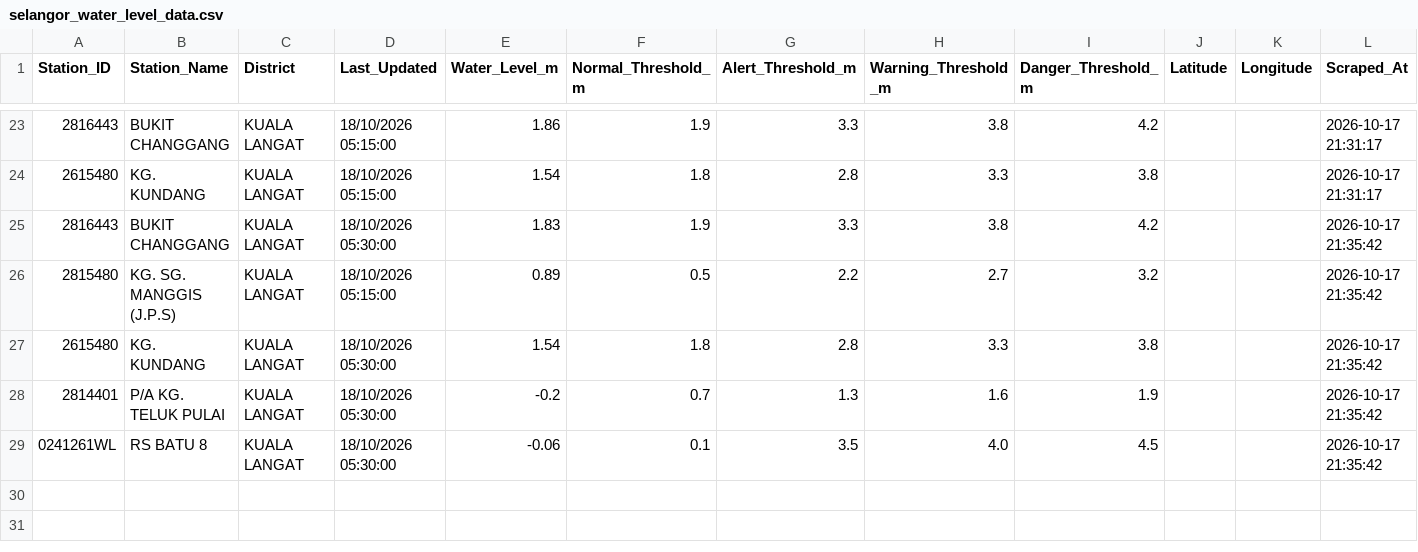
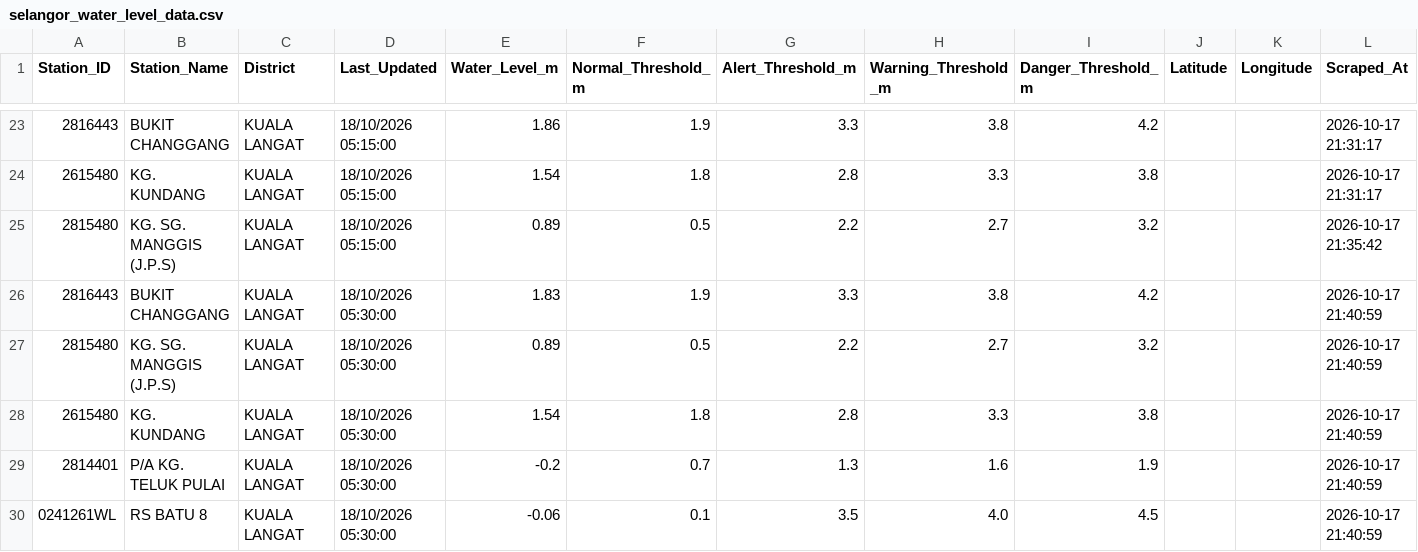
Before and after one commit to samanghs/banjir-water-level, a CSV file: selangor_water_level_data.csv, drawn as a sheet; only a part is shown, gaps mark what is left out.

```diff
--- a/selangor_water_level_data.csv
+++ b/selangor_water_level_data.csv
@@ -24,6 +24,7 @@ Station_ID,Station_Name,District,Last_Updated,Water_Level_m,Normal_Threshold_m,A
 2615480,KG. KUNDANG,KUALA LANGAT,18/10/2026 05:15:00,1.54,1.8,2.8,3.3,3.8,,,2026-10-17 21:31:17
-2816443,BUKIT CHANGGANG,KUALA LANGAT,18/10/2026 05:30:00,1.83,1.9,3.3,3.8,4.2,,,2026-10-17 21:35:42
 2815480,KG. SG. MANGGIS (J.P.S),KUALA LANGAT,18/10/2026 05:15:00,0.89,0.5,2.2,2.7,3.2,,,2026-10-17 21:35:42
-2615480,KG. KUNDANG,KUALA LANGAT,18/10/2026 05:30:00,1.54,1.8,2.8,3.3,3.8,,,2026-10-17 21:35:42
-2814401,P/A KG. TELUK PULAI,KUALA LANGAT,18/10/2026 05:30:00,-0.2,0.7,1.3,1.6,1.9,,,2026-10-17 21:35:42
-0241261WL,RS BATU 8,KUALA LANGAT,18/10/2026 05:30:00,-0.06,0.1,3.5,4.0,4.5,,,2026-10-17 21:35:42
+2816443,BUKIT CHANGGANG,KUALA LANGAT,18/10/2026 05:30:00,1.83,1.9,3.3,3.8,4.2,,,2026-10-17 21:40:59
+2815480,KG. SG. MANGGIS (J.P.S),KUALA LANGAT,18/10/2026 05:30:00,0.89,0.5,2.2,2.7,3.2,,,2026-10-17 21:40:59
+2615480,KG. KUNDANG,KUALA LANGAT,18/10/2026 05:30:00,1.54,1.8,2.8,3.3,3.8,,,2026-10-17 21:40:59
+2814401,P/A KG. TELUK PULAI,KUALA LANGAT,18/10/2026 05:30:00,-0.2,0.7,1.3,1.6,1.9,,,2026-10-17 21:40:59
+0241261WL,RS BATU 8,KUALA LANGAT,18/10/2026 05:30:00,-0.06,0.1,3.5,4.0,4.5,,,2026-10-17 21:40:59
```
